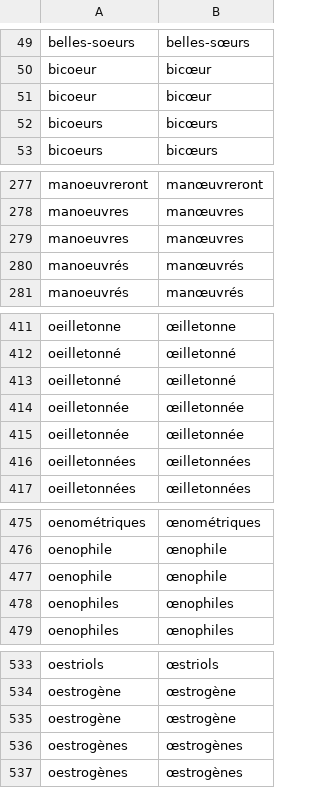
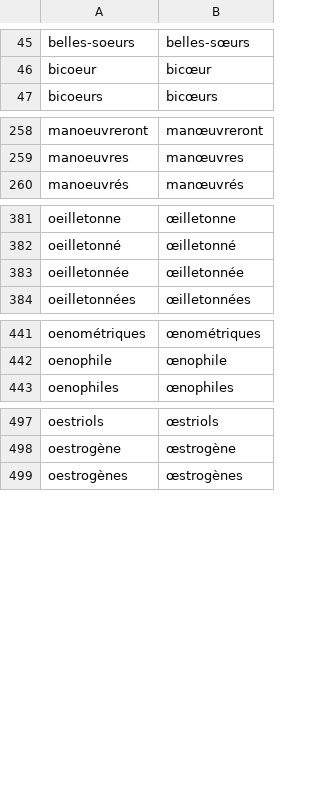
Before and after one commit to oeuvres/alix, a CSV file: fr/src/resources/com/github/oeuvres/alix/fr/norm-aeoe.csv, drawn as a sheet; only a part is shown, gaps mark what is left out; the diff covers the shown part only.

```diff
--- a/fr/src/resources/com/github/oeuvres/alix/fr/norm-aeoe.csv
+++ b/fr/src/resources/com/github/oeuvres/alix/fr/norm-aeoe.csv
@@ -50,4 +46,2 @@ belles-soeurs,belles-sœurs
 bicoeur,bicœur
-bicoeur,bicœur
-bicoeurs,bicœurs
 bicoeurs,bicœurs
@@ -278,4 +259,2 @@ manoeuvreront,manœuvreront
 manoeuvres,manœuvres
-manoeuvres,manœuvres
-manoeuvrés,manœuvrés
 manoeuvrés,manœuvrés
@@ -412,6 +382,3 @@ oeilletonne,œilletonne
 oeilletonné,œilletonné
-oeilletonné,œilletonné
 oeilletonnée,œilletonnée
-oeilletonnée,œilletonnée
-oeilletonnées,œilletonnées
 oeilletonnées,œilletonnées
@@ -476,4 +442,2 @@ oenométriques,œnométriques
 oenophile,œnophile
-oenophile,œnophile
-oenophiles,œnophiles
 oenophiles,œnophiles
@@ -534,4 +498,2 @@ oestriols,œstriols
 oestrogène,œstrogène
-oestrogène,œstrogène
-oestrogènes,œstrogènes
 oestrogènes,œstrogènes
```
Also changed, not shown: 1 added row, 38 removed rows and 1 moved row elsewhere in this file, 3 other files.
